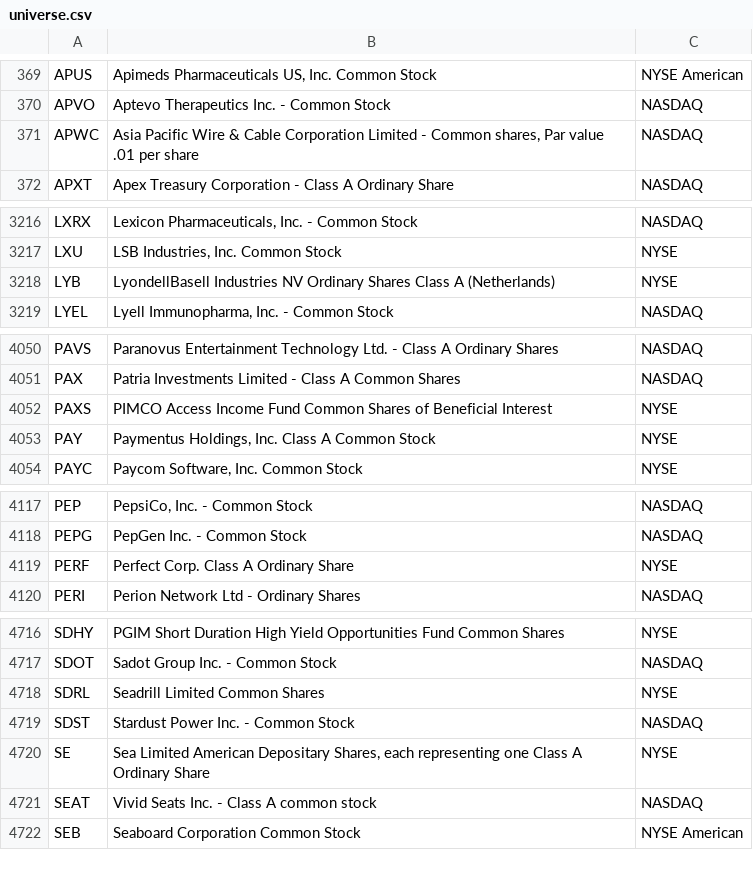
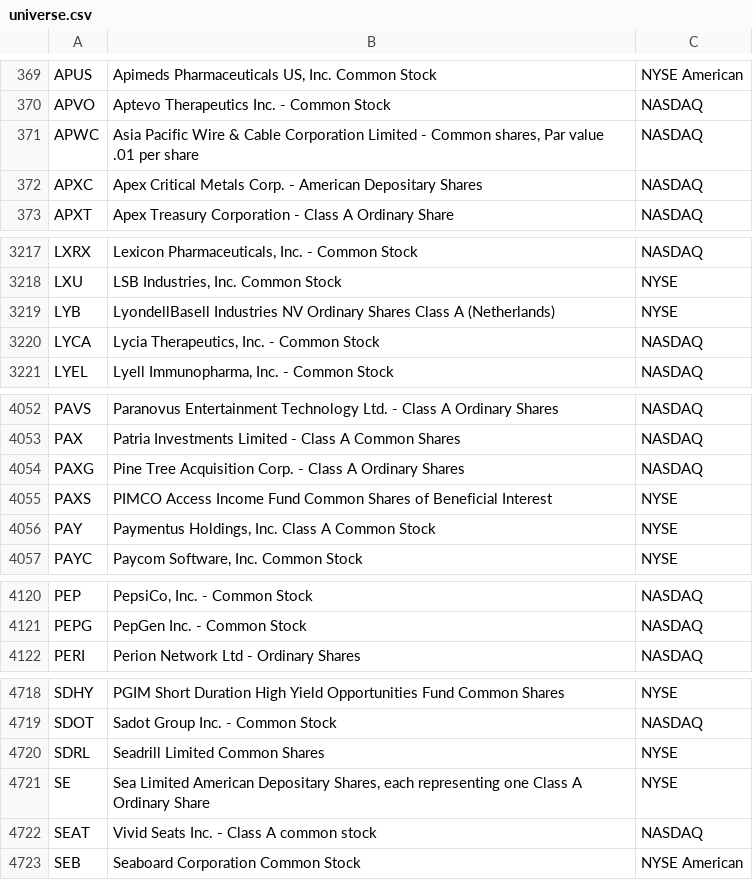
Before and after one commit to hakimrem23/screen-the-hell-out, a CSV file: data/universe.csv, drawn as a sheet; only a part is shown, gaps mark what is left out; removed rows and columns are numbered as before the commit, all else as after; the diff covers the shown part only; the diff names each change by its address in the sheet, - before the commit and + after, or states it on an @@ line.

```diff
--- a/data/universe.csv
+++ b/data/universe.csv
+row 372: APXC | Apex Critical Metals Corp. - American Depositary Shares | NASDAQ
+row 3220: LYCA | Lycia Therapeutics, Inc. - Common Stock | NASDAQ
+row 4054: PAXG | Pine Tree Acquisition Corp. - Class A Ordinary Shares | NASDAQ
-row 4119: PERF | Perfect Corp. Class A Ordinary Share | NYSE
-row 4719: SDST | Stardust Power Inc. - Common Stock | NASDAQ
```
Also changed, not shown: 2 edited cells elsewhere in this file, 2 other files.
